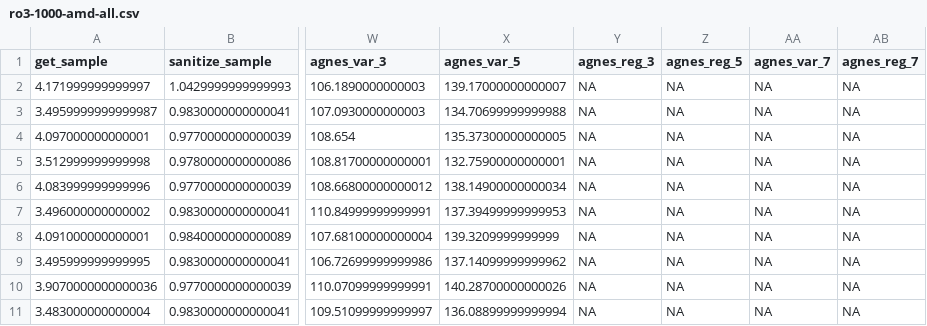
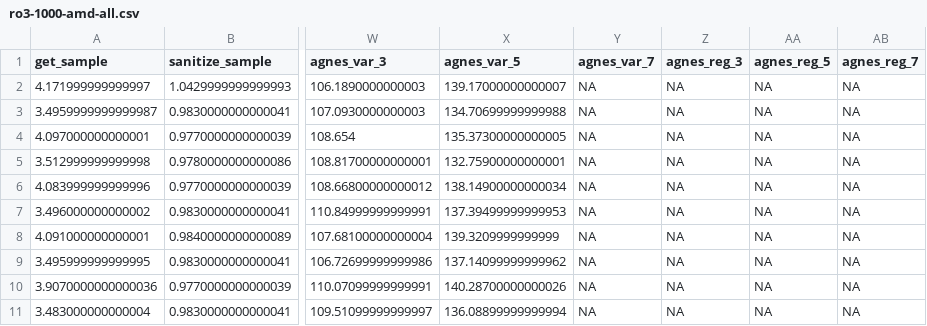
Before and after one commit to BTIP2023/pgc-perf-opt, a CSV file: benchmarks/ro3/backup2/ro3-1000-amd-all.csv (was benchmarks/ro3/ro3-1000-amd-all.csv), drawn as a sheet; only a part is shown, gaps mark what is left out; the diff names each change by its address in the sheet, - before the commit and + after, or states it on an @@ line.

```diff
--- a/benchmarks/ro3/ro3-1000-amd-all.csv
+++ b/benchmarks/ro3/backup2/ro3-1000-amd-all.csv
-Y1: agnes_reg_3
+Y1: agnes_var_7
-Z1: agnes_reg_5
+Z1: agnes_reg_3
-AA1: agnes_var_7
+AA1: agnes_reg_5
```
Also changed, not shown: benchmarks/ro3/ro3-1000-intel-all.csv, 20 other files.
